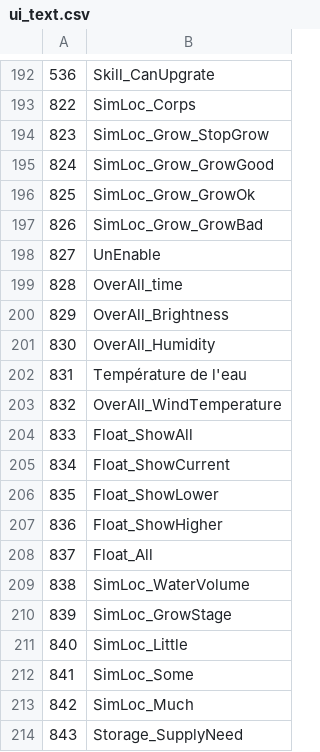
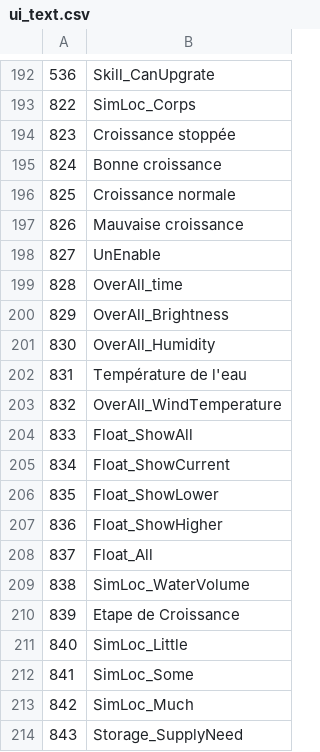
Before and after one commit to justusgamelab2016/LW-translation, a CSV file: language/fr/ui_text.csv, drawn as a sheet; only a part is shown, gaps mark what is left out.

Commit message:
Update ui_text.csv

```diff
--- a/language/fr/ui_text.csv
+++ b/language/fr/ui_text.csv
@@ -193,6 +193,6 @@
 822,SimLoc_Corps
-823,SimLoc_Grow_StopGrow
-824,SimLoc_Grow_GrowGood
-825,SimLoc_Grow_GrowOk
-826,SimLoc_Grow_GrowBad
+823,Croissance stoppée
+824,Bonne croissance
+825,Croissance normale
+826,Mauvaise croissance
 827,UnEnable
@@ -209,3 +209,3 @@
 838,SimLoc_WaterVolume
-839,SimLoc_GrowStage
+839,Etape de Croissance
 840,SimLoc_Little
```
